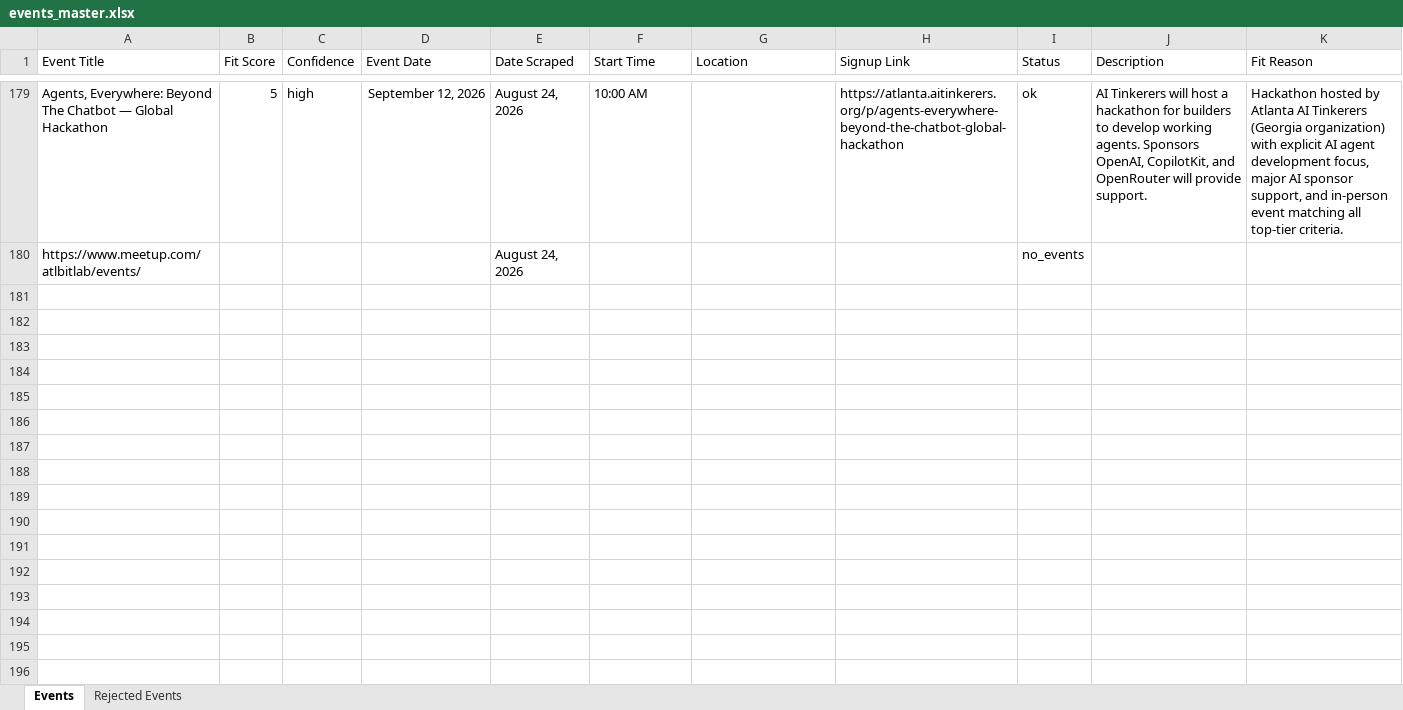
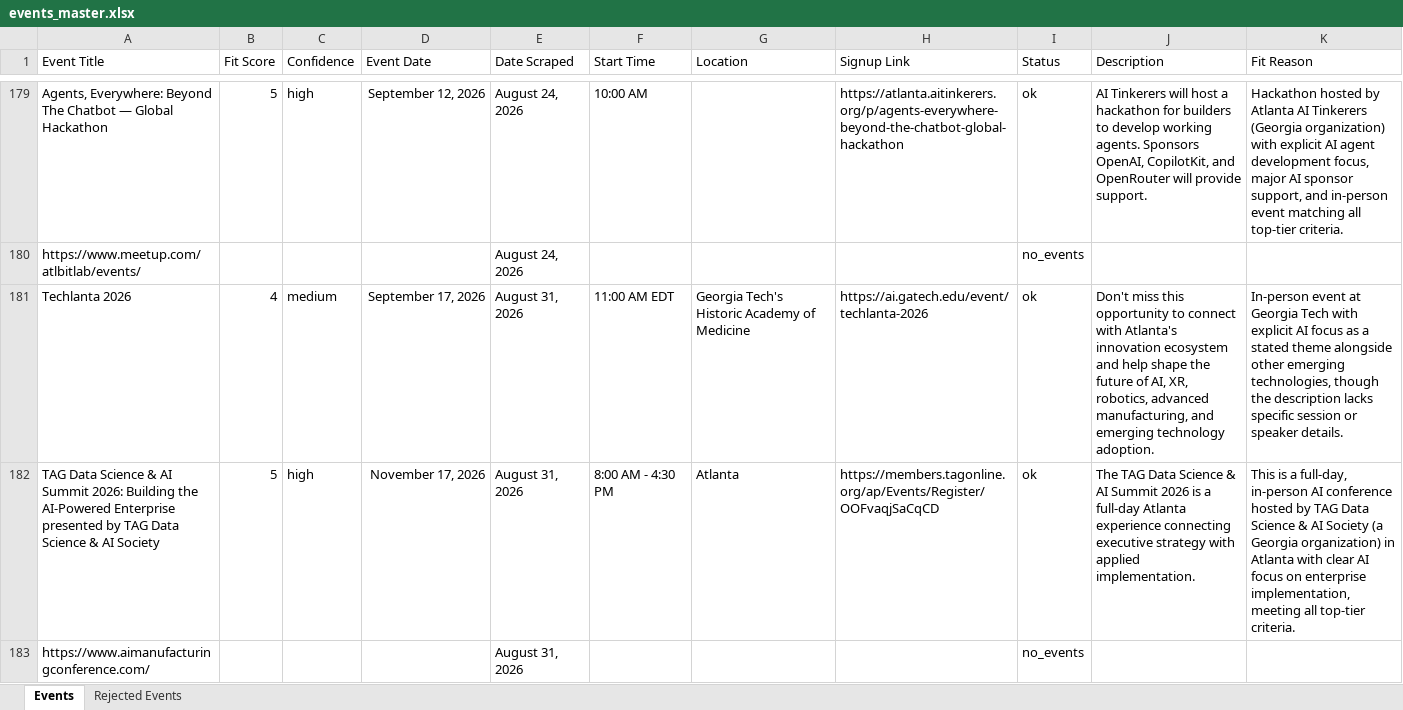
Before and after one commit to isaiah-dietrich/Event_Scraper, an Excel workbook: events_master.xlsx, sheet Events, drawn as a sheet; only a part is shown, gaps mark what is left out; values as stored, in another font and other column widths than the file's, no borders; table styles not drawn; the diff covers the shown part only; the diff names each change by its address in the sheet, - before the commit and + after, or states it on an @@ line.

```diff
--- a/events_master.xlsx (sheet Events)
+++ b/events_master.xlsx (sheet Events)
+row 181: Techlanta 2026 | 4 | medium | September 17, 2026 | August 31, 2026 | 11:00 AM EDT | Georgia Tech's Historic Academy of Medicine | https://ai.gatech.edu/event/techlanta-2026 | ok | Don't miss this opportunity to connect with Atlanta's innovation ecosystem and help shape the future of AI, XR, robotics, advanced manufacturing, and emerging technology adoption. | In-person event at Georgia Tech with explicit AI focus as a stated theme alongside other emerging technologies, though the description lacks specific session or speaker details.
+row 182: TAG Data Science & AI Summit 2026: Building the AI-Powered Enterprise presented by TAG Data Science & AI Society | 5 | high | November 17, 2026 | August 31, 2026 | 8:00 AM - 4:30 PM | Atlanta | https://members.tagonline.org/ap/Events/Register/OOFvaqjSaCqCD | ok | The TAG Data Science & AI Summit 2026 is a full-day Atlanta experience connecting executive strategy with applied implementation. | This is a full-day, in-person AI conference hosted by TAG Data Science & AI Society (a Georgia organization) in Atlanta with clear AI focus on enterprise implementation, meeting all top-tier criteria.
+row 183: https://www.aimanufacturingconference.com/ |  |  |  | August 31, 2026 |  |  |  | no_events
```
Also changed, not shown: 6 added rows elsewhere in this sheet, sheet Rejected Events, 1 other file.
